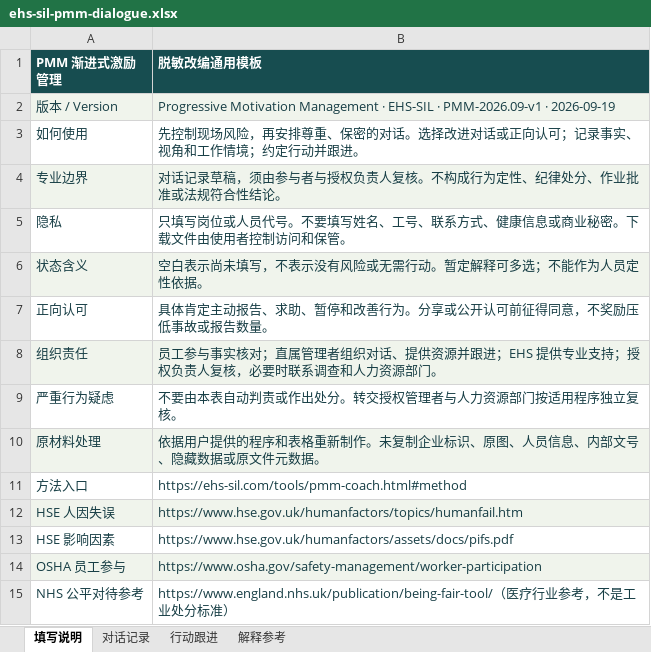
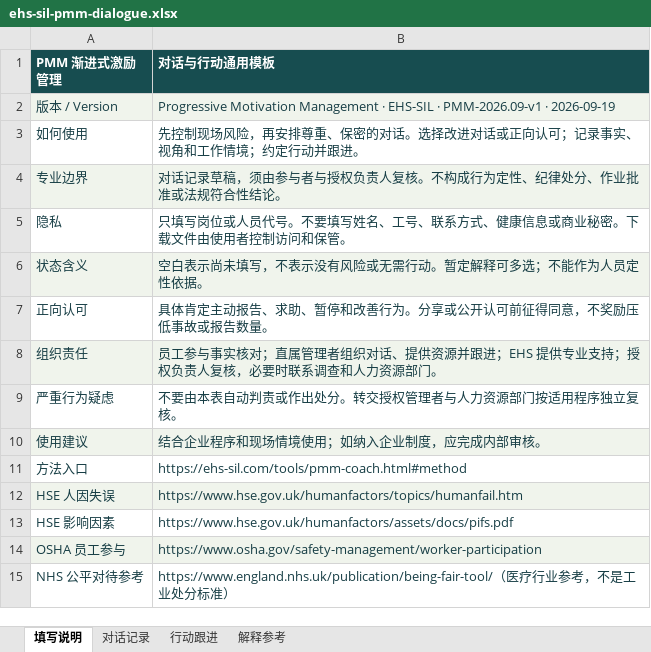
Before and after one commit to bg623/ehs-sil, an Excel workbook: assets/downloads/ehs-sil-pmm-dialogue.xlsx, sheet 填写说明, drawn as a sheet; values as stored, in another font and other column widths than the file's, no borders; removed rows and columns are numbered as before the commit, all else as after; the diff names each change by its address in the sheet, - before the commit and + after, or states it on an @@ line.

Commit message:
fix: polish PMM public copy and downloadable resources (#28)
Co-authored-by: EHS-SIL <ehs-sil@users.noreply.github.com>

```diff
--- a/assets/downloads/ehs-sil-pmm-dialogue.xlsx (sheet 填写说明)
+++ b/assets/downloads/ehs-sil-pmm-dialogue.xlsx (sheet 填写说明)
-B1: 脱敏改编通用模板
+B1: 对话与行动通用模板
-row 10: 原材料处理 | 依据用户提供的程序和表格重新制作。未复制企业标识、原图、人员信息、内部文号、隐藏数据或原文件元数据。
+row 10: 使用建议 | 结合企业程序和现场情境使用；如纳入企业制度，应完成内部审核。
```
Also changed, not shown: sheet 对话记录, 9 other files.
